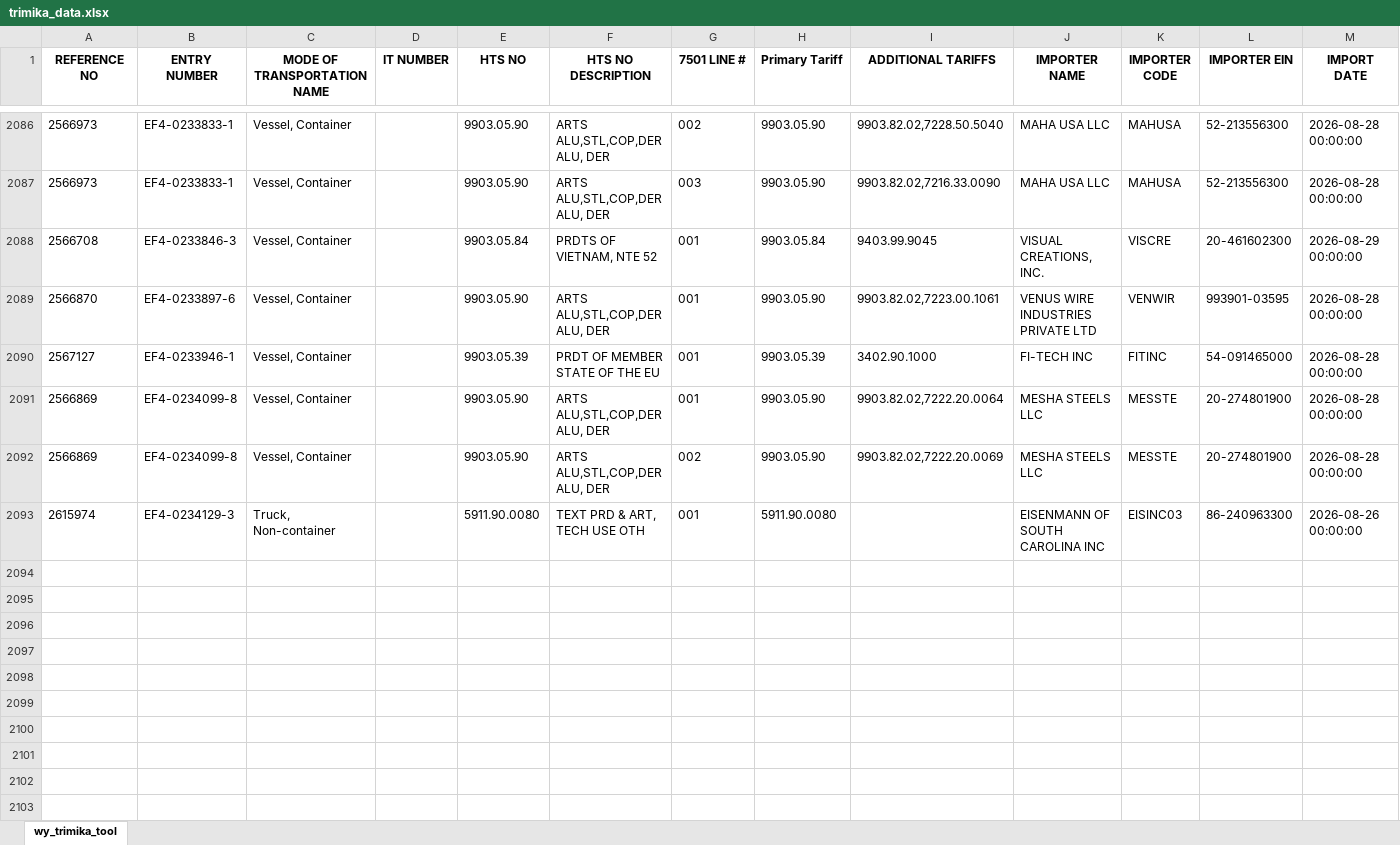
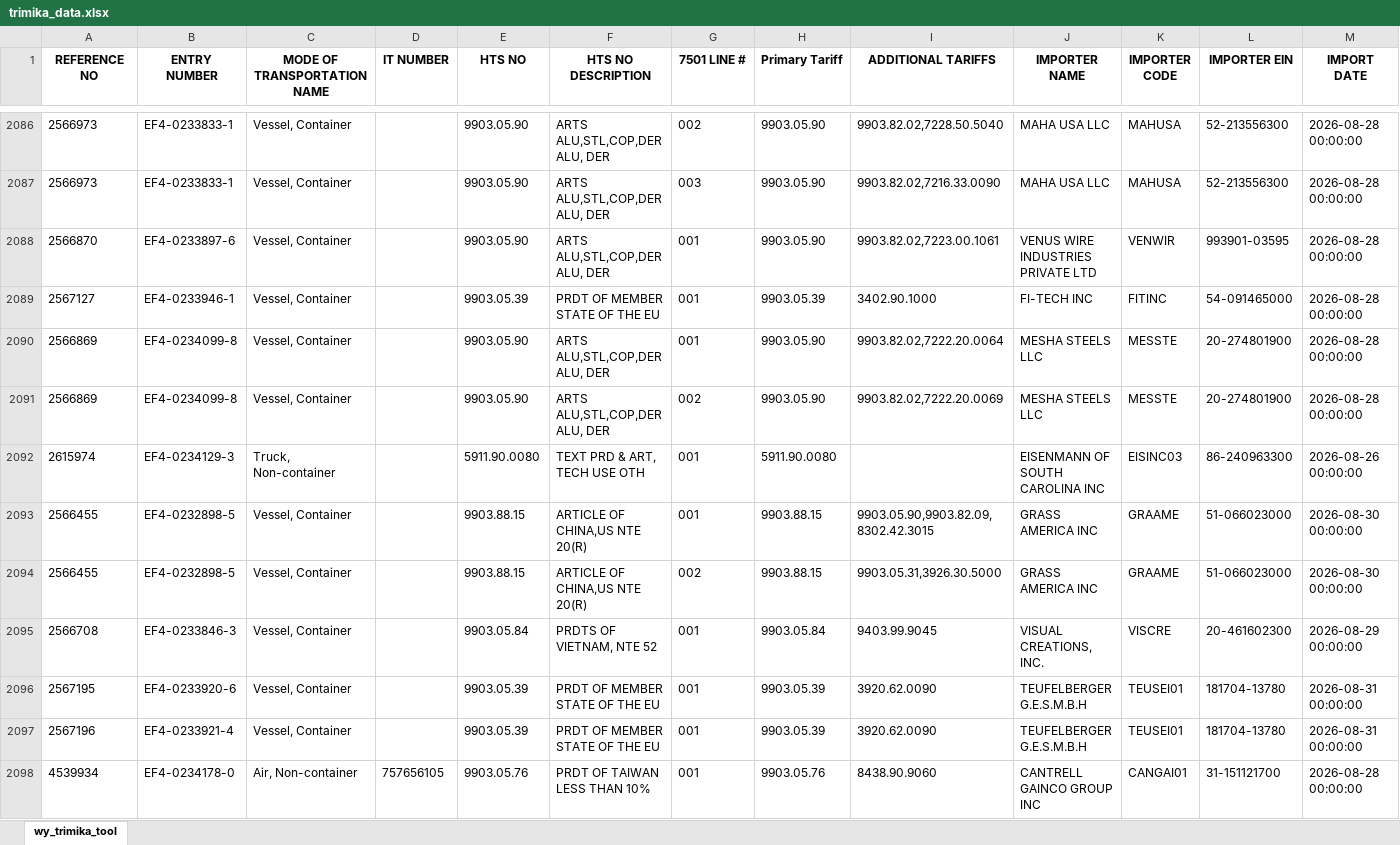
Before and after one commit to iffinc-ga/hts_search_tool, an Excel workbook: trimika_data.xlsx, sheet wy_trimika_tool, drawn as a sheet; only a part is shown, gaps mark what is left out; values as stored, in another font and other column widths than the file's, no borders; removed rows and columns are numbered as before the commit, all else as after; rows hold the shown columns only; the diff names each change by its address in the sheet, - before the commit and + after, or states it on an @@ line.

Commit message:
Append trimika data — 6 new rows, 2097 total

```diff
--- a/trimika_data.xlsx (sheet wy_trimika_tool)
+++ b/trimika_data.xlsx (sheet wy_trimika_tool)
-row 2088: 2566708 | EF4-0233846-3 | Vessel, Container |  | 9903.05.84 | PRDTS OF VIETNAM, NTE 52 | 001 | 9903.05.84 | 9403.99.9045 | VISUAL CREATIONS, INC. | VISCRE | 20-461602300 | 2026-08-29 00:00:00
+row 2093: 2566455 | EF4-0232898-5 | Vessel, Container |  | 9903.88.15 | ARTICLE OF CHINA,US NTE 20(R) | 001 | 9903.88.15 | 9903.05.90,9903.82.09,8302.42.3015 | GRASS AMERICA INC | GRAAME | 51-066023000 | 2026-08-30 00:00:00
+row 2094: 2566455 | EF4-0232898-5 | Vessel, Container |  | 9903.88.15 | ARTICLE OF CHINA,US NTE 20(R) | 002 | 9903.88.15 | 9903.05.31,3926.30.5000 | GRASS AMERICA INC | GRAAME | 51-066023000 | 2026-08-30 00:00:00
+row 2095: 2566708 | EF4-0233846-3 | Vessel, Container |  | 9903.05.84 | PRDTS OF VIETNAM, NTE 52 | 001 | 9903.05.84 | 9403.99.9045 | VISUAL CREATIONS, INC. | VISCRE | 20-461602300 | 2026-08-29 00:00:00
+row 2096: 2567195 | EF4-0233920-6 | Vessel, Container |  | 9903.05.39 | PRDT OF MEMBER STATE OF THE EU | 001 | 9903.05.39 | 3920.62.0090 | TEUFELBERGER G.E.S.M.B.H | TEUSEI01 | 181704-13780 | 2026-08-31 00:00:00
+row 2097: 2567196 | EF4-0233921-4 | Vessel, Container |  | 9903.05.39 | PRDT OF MEMBER STATE OF THE EU | 001 | 9903.05.39 | 3920.62.0090 | TEUFELBERGER G.E.S.M.B.H | TEUSEI01 | 181704-13780 | 2026-08-31 00:00:00
+row 2098: 4539934 | EF4-0234178-0 | Air, Non-container | 757656105 | 9903.05.76 | PRDT OF TAIWAN LESS THAN 10% | 001 | 9903.05.76 | 8438.90.9060 | CANTRELL GAINCO GROUP INC | CANGAI01 | 31-151121700 | 2026-08-28 00:00:00
```
